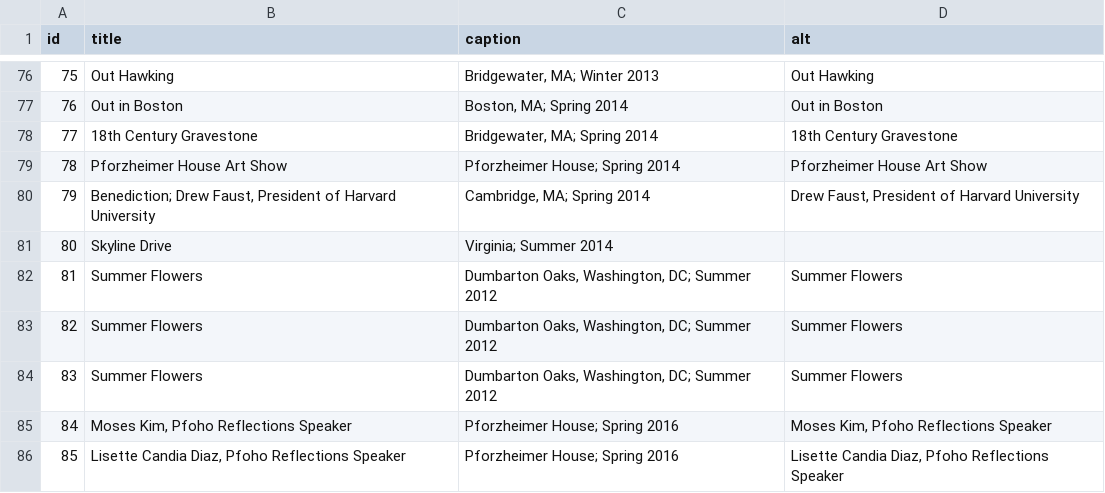
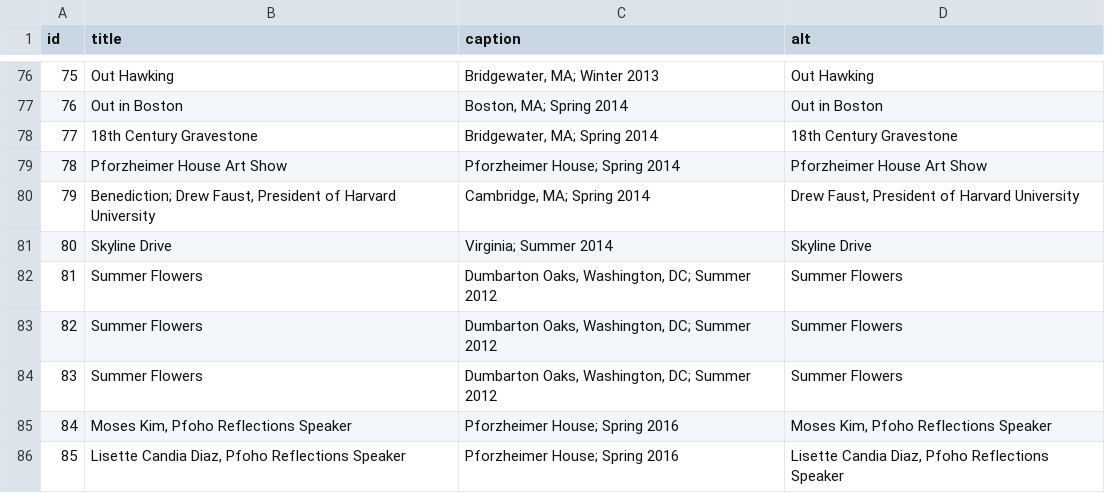
Before and after one commit to jamescurtin/jamescurtin.github.io, a CSV file: _data/photo_info.csv, drawn as a sheet; only a part is shown, gaps mark what is left out; the diff covers the shown part only.

```diff
--- a/_data/photo_info.csv
+++ b/_data/photo_info.csv
@@ -80,3 +80,3 @@ id,title,caption,alt
 79,"Benediction; Drew Faust, President of Harvard University","Cambridge, MA; Spring 2014","Drew Faust, President of Harvard University"
-80,Skyline Drive,Virginia; Summer 2014,
+80,Skyline Drive,Virginia; Summer 2014,Skyline Drive
 81,Summer Flowers,"Dumbarton Oaks, Washington, DC; Summer 2012",Summer Flowers
```
Also changed, not shown: 23 edited cells elsewhere in this file, 13 other files.
